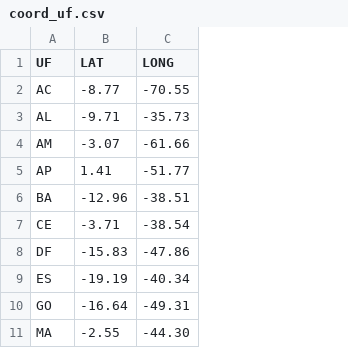
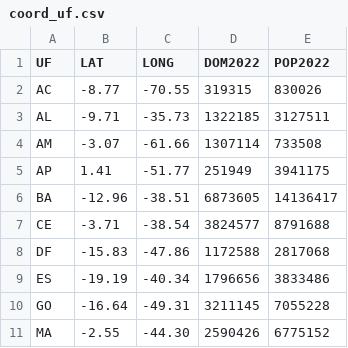
Before and after one commit to labulatif/public, a CSV file: coord_uf.csv, drawn as a sheet; only a part is shown; the diff names each change by its address in the sheet, - before the commit and + after, or states it on an @@ line.

Commit message:
Update coord_uf.csv
add domicilios e populacao

```diff
--- a/coord_uf.csv
+++ b/coord_uf.csv
+column D (DOM2022), rows 2-11: 319315 | 1322185 | 1307114 | 251949 | 6873605 | 3824577 | 1172588 | 1796656 | 3211145 | 2590426
+column E (POP2022), rows 2-11: 830026 | 3127511 | 733508 | 3941175 | 14136417 | 8791688 | 2817068 | 3833486 | 7055228 | 6775152
```
